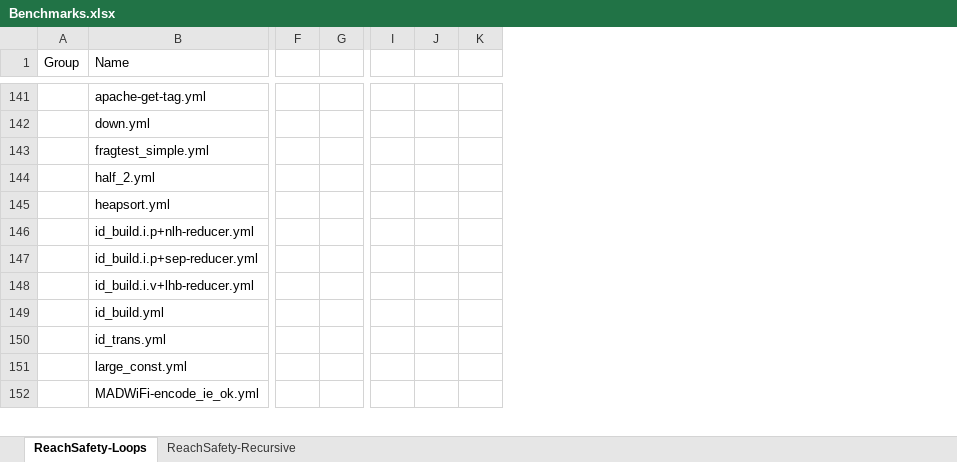
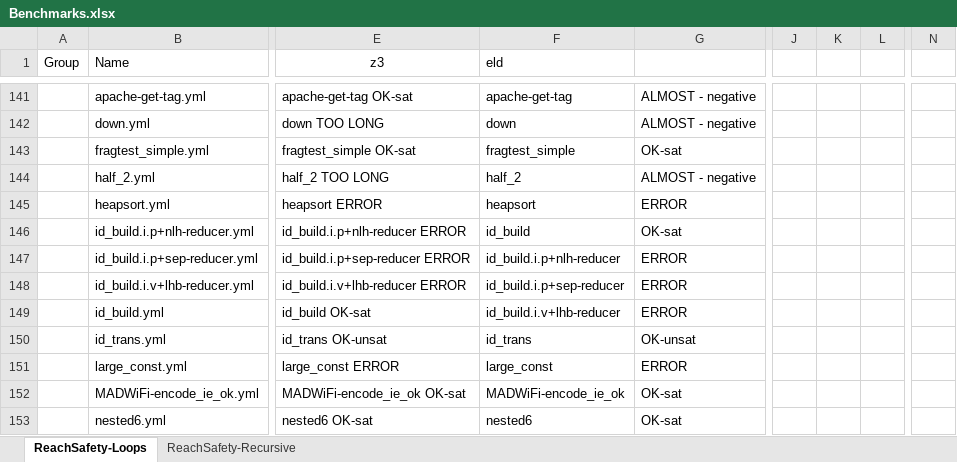
Before and after one commit to d3sformal/hornix, an Excel workbook: Benchmarks.xlsx, sheet ReachSafety-Loops, drawn as a sheet; only a part is shown, gaps mark what is left out; values as stored, in another font and other column widths than the file's, no borders; conditional formats not drawn; removed rows and columns are numbered as before the commit, all else as after; the diff covers the shown part only; the diff names each change by its address in the sheet, - before the commit and + after, or states it on an @@ line.

```diff
--- a/Benchmarks.xlsx (sheet ReachSafety-Loops)
+++ b/Benchmarks.xlsx (sheet ReachSafety-Loops)
+column E (z3), rows 141-152: apache-get-tag OK-sat | down TOO LONG | fragtest_simple OK-sat | half_2 TOO LONG | heapsort ERROR | id_build.i.p+nlh-reducer ERROR | id_build.i.p+sep-reducer ERROR | id_build.i.v+lhb-reducer ERROR | id_build OK-sat | id_trans OK-unsat | large_const ERROR | MADWiFi-encode_ie_ok OK-sat
+column F (eld), rows 141-152: apache-get-tag | down | fragtest_simple | half_2 | heapsort | id_build | id_build.i.p+nlh-reducer | id_build.i.p+sep-reducer | id_build.i.v+lhb-reducer | id_trans | large_const | MADWiFi-encode_ie_ok
+column G, rows 141-152: ALMOST - negative | ALMOST - negative | OK-sat | ALMOST - negative | ERROR | OK-sat | ERROR | ERROR | ERROR | OK-unsat | ERROR | OK-sat
-column F, empty
-column G, empty
+column J, empty
+column K, empty
+column L, empty
-column I, empty
-column J, empty
-column K, empty
+column N, empty
@@ row 154 moved to row 153: nested6.yml @@
```
Also changed, not shown: 4 added rows, 4 removed rows, 16 moved rows, 2 added columns, 95 edited cells and cell formats elsewhere in this sheet, sheet ReachSafety-Recursive, 1 other file.
